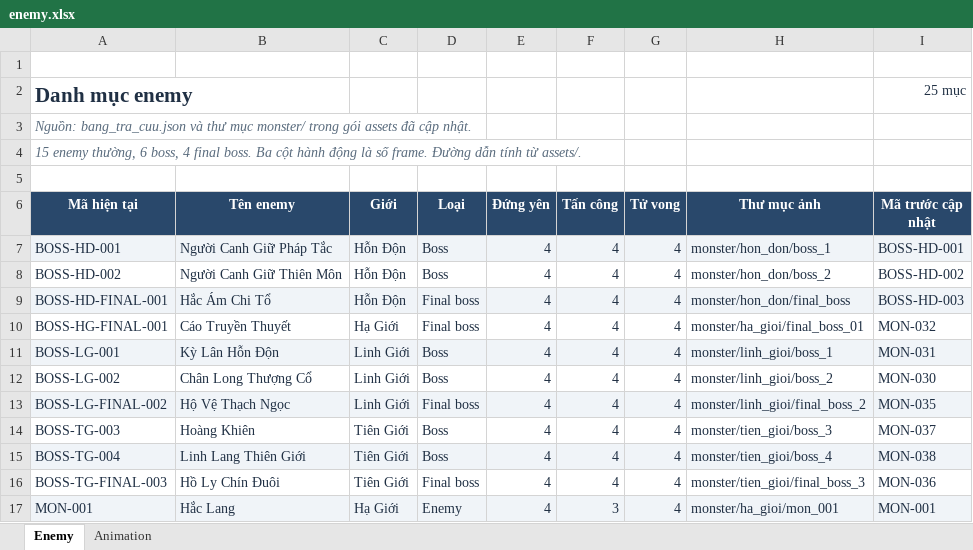
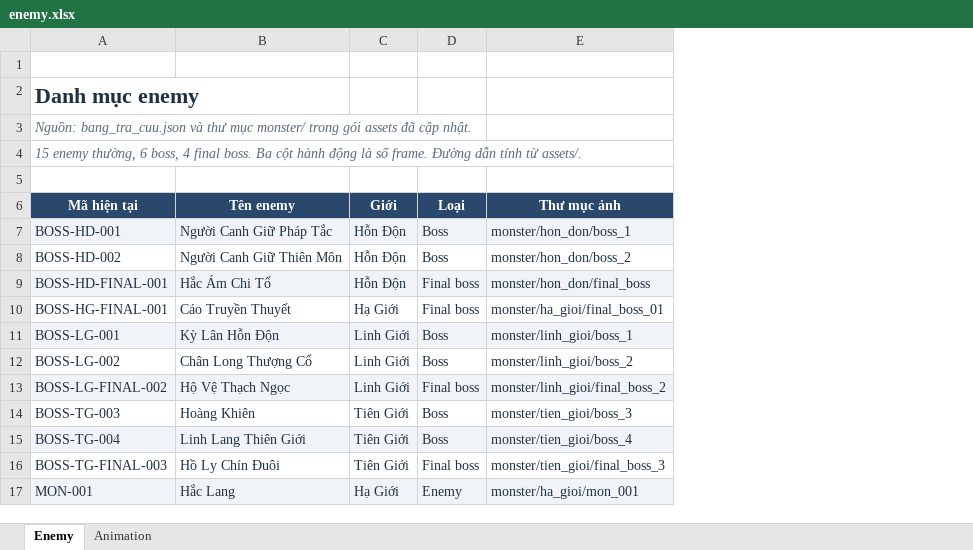
Before and after one commit to zeplaovn/Hu-gioi, an Excel workbook: media/assets/enemy.xlsx, sheet Enemy, drawn as a sheet; only a part is shown; values as stored, in another font and other column widths than the file's, no borders; table styles not drawn; the diff names each change by its address in the sheet, - before the commit and + after, or states it on an @@ line.

```diff
--- a/media/assets/enemy.xlsx (sheet Enemy)
+++ b/media/assets/enemy.xlsx (sheet Enemy)
-column E (Đứng yên), rows 7-17: all 4
-column F (Tấn công), rows 7-17: 4 | 4 | 4 | 4 | 4 | 4 | 4 | 4 | 4 | 4 | 3
-column G (Tử vong), rows 7-17: all 4
-column I (Mã trước cập nhật), row 2: 25 mục; rows 7-17: BOSS-HD-001 | BOSS-HD-002 | BOSS-HD-003 | MON-032 | MON-031 | MON-030 | MON-035 | MON-037 | MON-038 | MON-036 | MON-001
@@ A2 text size: larger @@
```
Also changed, not shown: sheet Animation, 56 other files.
